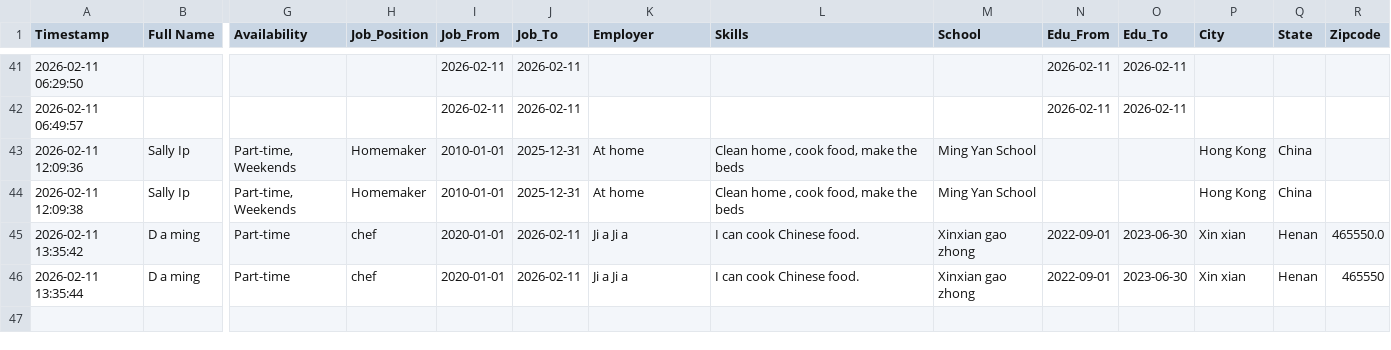
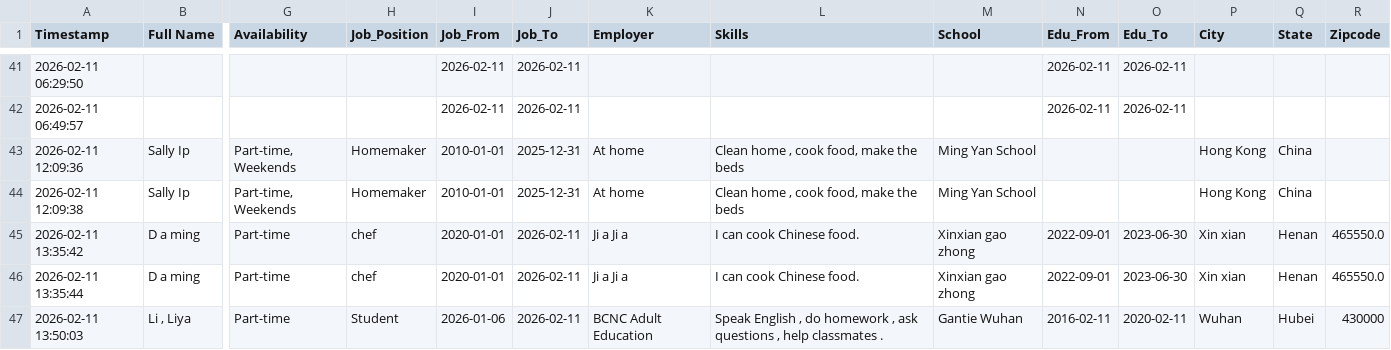
Before and after one commit to frankianderson4569-rgb/Beginner_ESOL_Job_Application_Form, a CSV file: submissions.csv, drawn as a sheet; only a part is shown, gaps mark what is left out; rows hold the shown columns only; the diff names each change by its address in the sheet, - before the commit and + after, or states it on an @@ line.

Commit message:
Update job application submission

```diff
--- a/submissions.csv
+++ b/submissions.csv
-R46 (Zipcode): 465550
+R46 (Zipcode): 465550.0
+row 47: 2026-02-11 13:50:03 | Li , Liya | Part-time | Student | 2026-01-06 | 2026-02-11 | BCNC Adult Education | Speak English , do homework , ask questions , help classmates . | Gantie Wuhan | 2016-02-11 | 2020-02-11 | Wuhan | Hubei | 430000
```
